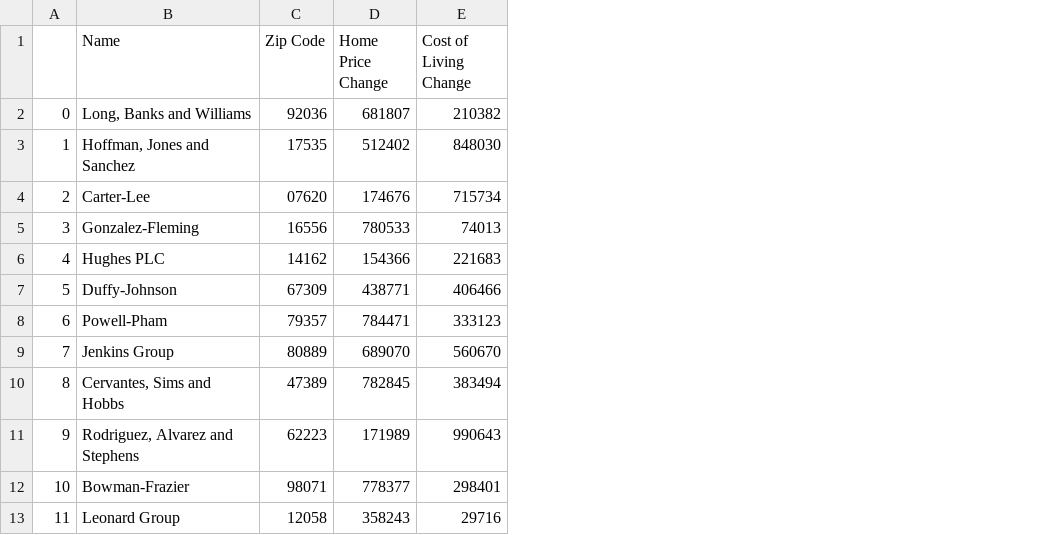
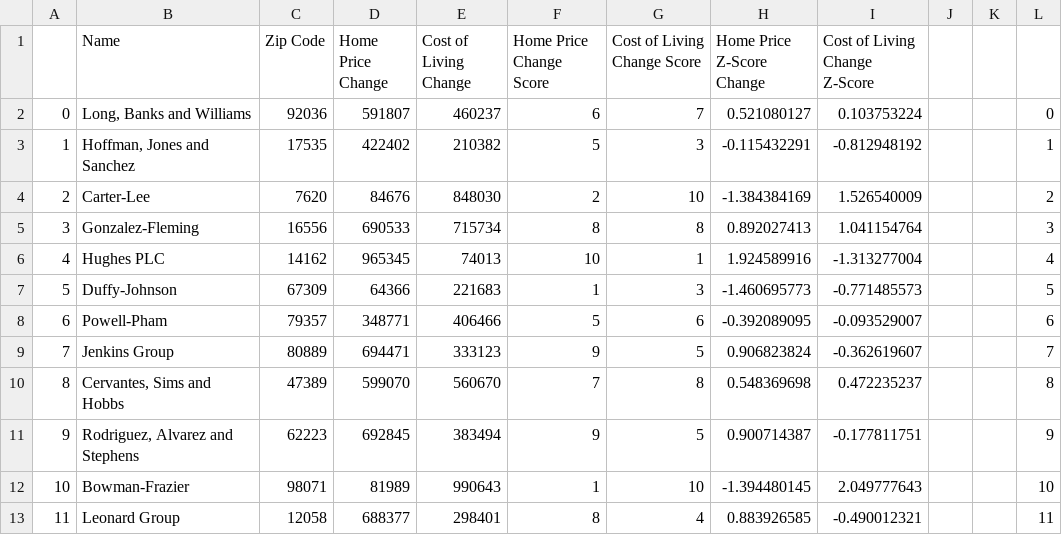
Before and after one commit to Rodrigofch7/data-centers-urban-effects, a CSV file: data_analysis/tests_index_dummy_data.csv, drawn as a sheet; only a part is shown; the diff covers the shown part only; the diff names each change by its address in the sheet, - before the commit and + after, or states it on an @@ line.

```diff
--- a/data_analysis/tests_index_dummy_data.csv
+++ b/data_analysis/tests_index_dummy_data.csv
+column F (Home Price Change Score), rows 2-13: 6 | 5 | 2 | 8 | 10 | 1 | 5 | 9 | 7 | 9 | 1 | 8
+column G (Cost of Living Change Score), rows 2-13: 7 | 3 | 10 | 8 | 1 | 3 | 6 | 5 | 8 | 5 | 10 | 4
+column H (Home Price Z-Score Change), rows 2-13: 0.521080127 | -0.115432291 | -1.384384169 | 0.892027413 | 1.924589916 | -1.460695773 | -0.392089095 | 0.906823824 | 0.548369698 | 0.900714387 | -1.394480145 | 0.883926585
+column I (Cost of Living Change Z-Score), rows 2-13: 0.103753224 | -0.812948192 | 1.526540009 | 1.041154764 | -1.313277004 | -0.771485573 | -0.093529007 | -0.362619607 | 0.472235237 | -0.177811751 | 2.049777643 | -0.490012321
+column J, empty
+column K, empty
+column L, rows 2-13: 0 | 1 | 2 | 3 | 4 | 5 | 6 | 7 | 8 | 9 | 10 | 11
-D2 (Home Price Change): 681807
+D2 (Home Price Change): 591807
-E2 (Cost of Living Change): 210382
+E2 (Cost of Living Change): 460237
-D3 (Home Price Change): 512402
+D3 (Home Price Change): 422402
-E3 (Cost of Living Change): 848030
+E3 (Cost of Living Change): 210382
-C4 (Zip Code): 07620
+C4 (Zip Code): 7620
-D4 (Home Price Change): 174676
+D4 (Home Price Change): 84676
-E4 (Cost of Living Change): 715734
+E4 (Cost of Living Change): 848030
-D5 (Home Price Change): 780533
+D5 (Home Price Change): 690533
-E5 (Cost of Living Change): 74013
+E5 (Cost of Living Change): 715734
-D6 (Home Price Change): 154366
+D6 (Home Price Change): 965345
-E6 (Cost of Living Change): 221683
+E6 (Cost of Living Change): 74013
-D7 (Home Price Change): 438771
+D7 (Home Price Change): 64366
-E7 (Cost of Living Change): 406466
+E7 (Cost of Living Change): 221683
-D8 (Home Price Change): 784471
+D8 (Home Price Change): 348771
-E8 (Cost of Living Change): 333123
+E8 (Cost of Living Change): 406466
-D9 (Home Price Change): 689070
+D9 (Home Price Change): 694471
-E9 (Cost of Living Change): 560670
+E9 (Cost of Living Change): 333123
-D10 (Home Price Change): 782845
+D10 (Home Price Change): 599070
-E10 (Cost of Living Change): 383494
+E10 (Cost of Living Change): 560670
-D11 (Home Price Change): 171989
+D11 (Home Price Change): 692845
-E11 (Cost of Living Change): 990643
+E11 (Cost of Living Change): 383494
-D12 (Home Price Change): 778377
+D12 (Home Price Change): 81989
-E12 (Cost of Living Change): 298401
+E12 (Cost of Living Change): 990643
-D13 (Home Price Change): 358243
+D13 (Home Price Change): 688377
-E13 (Cost of Living Change): 29716
+E13 (Cost of Living Change): 298401
```
Also changed, not shown: 17 edited cells elsewhere in this file, 1 other file.
